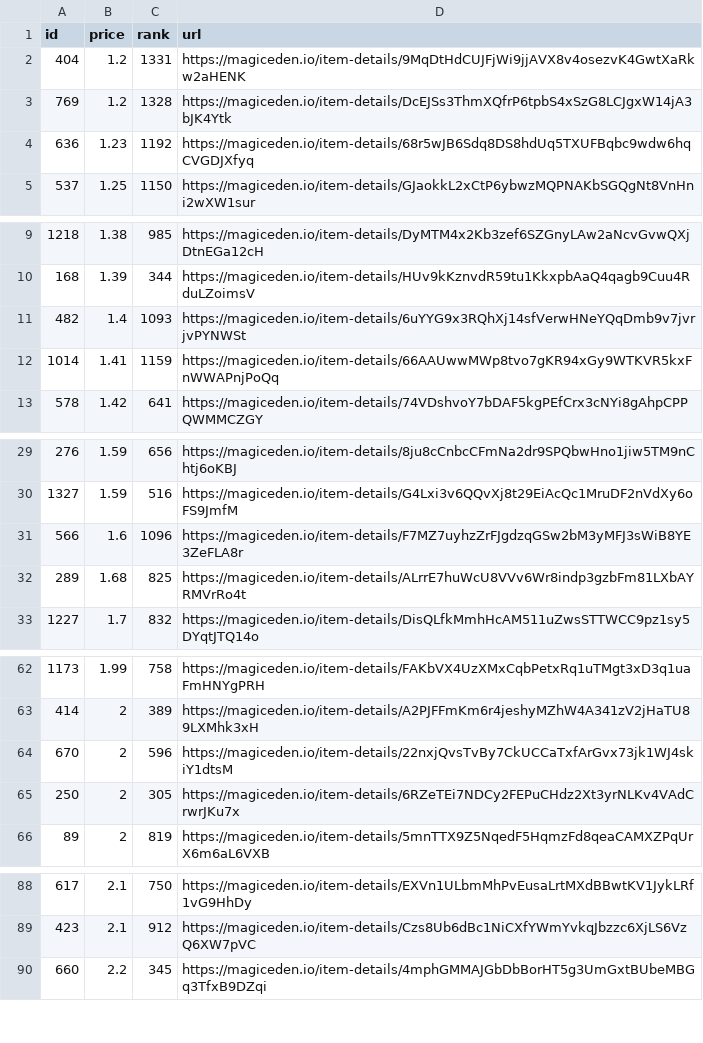
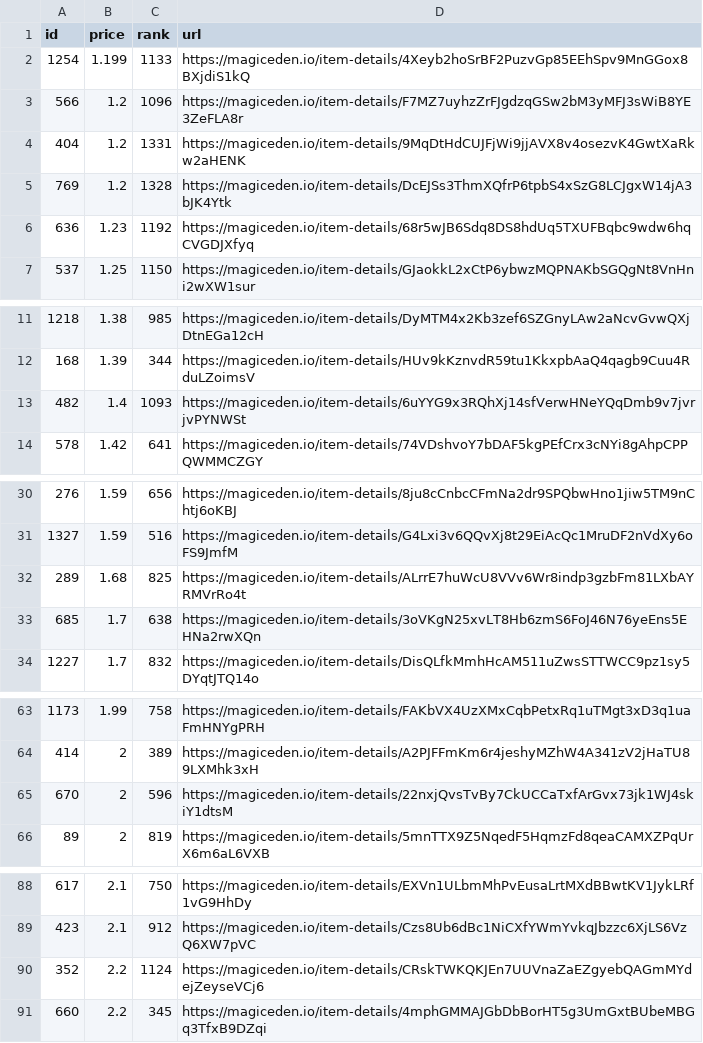
Before and after one commit to braposo/koala-monitor, a CSV file: koala-data-processed.csv, drawn as a sheet; only a part is shown, gaps mark what is left out; the diff covers the shown part only.

Commit message:
Flat: latest data (2021-11-09T05:35:16.557Z) {   "date": "2021-11-09T05:35:16.557Z",   "files": [     {       "name": "koala-data-processed.csv",       "deltaBytes": 96,       "source": "https://api-mainnet.magiceden.io/rpc/getListedNFTsByQuery?q=%7B%22%24match%22%3A%7B%22collectionSymbol%22%3A%22koala_klubhouse%22%7D%2C%22%24sort%22%3A%7B%22takerAmount%22%3A1%2C%22createdAt%22%3A-1%7D%2C%22%24skip%22%3A0%2C%22%24limit%22%3A5000%7D"     }   ] }

```diff
--- a/koala-data-processed.csv
+++ b/koala-data-processed.csv
@@ -1,2 +1,4 @@
 id,price,rank,url
+1254,1.199,1133,https://magiceden.io/item-details/4Xeyb2hoSrBF2PuzvGp85EEhSpv9MnGGox8BXjdiS1kQ
+566,1.2,1096,https://magiceden.io/item-details/F7MZ7uyhzZrFJgdzqGSw2bM3yMFJ3sWiB8YE3ZeFLA8r
 404,1.2,1331,https://magiceden.io/item-details/9MqDtHdCUJFjWi9jjAVX8v4osezvK4GwtXaRkw2aHENK
@@ -11,3 +13,2 @@ id,price,rank,url
 482,1.4,1093,https://magiceden.io/item-details/6uYYG9x3RQhXj14sfVerwHNeYQqDmb9v7jvrjvPYNWSt
-1014,1.41,1159,https://magiceden.io/item-details/66AAUwwMWp8tvo7gKR94xGy9WTKVR5kxFnWWAPnjPoQq
 578,1.42,641,https://magiceden.io/item-details/74VDshvoY7bDAF5kgPEfCrx3cNYi8gAhpCPPQWMMCZGY
@@ -30,4 +31,4 @@ id,price,rank,url
 1327,1.59,516,https://magiceden.io/item-details/G4Lxi3v6QQvXj8t29EiAcQc1MruDF2nVdXy6oFS9JmfM
-566,1.6,1096,https://magiceden.io/item-details/F7MZ7uyhzZrFJgdzqGSw2bM3yMFJ3sWiB8YE3ZeFLA8r
 289,1.68,825,https://magiceden.io/item-details/ALrrE7huWcU8VVv6Wr8indp3gzbFm81LXbAYRMVrRo4t
+685,1.7,638,https://magiceden.io/item-details/3oVKgN25xvLT8Hb6zmS6FoJ46N76yeEns5EHNa2rwXQn
 1227,1.7,832,https://magiceden.io/item-details/DisQLfkMmhHcAM511uZwsSTTWCC9pz1sy5DYqtJTQ14o
@@ -64,3 +65,2 @@ id,price,rank,url
 670,2,596,https://magiceden.io/item-details/22nxjQvsTvBy7CkUCCaTxfArGvx73jk1WJ4skiY1dtsM
-250,2,305,https://magiceden.io/item-details/6RZeTEi7NDCy2FEPuCHdz2Xt3yrNLKv4VAdCrwrJKu7x
 89,2,819,https://magiceden.io/item-details/5mnTTX9Z5NqedF5HqmzFd8qeaCAMXZPqUrX6m6aL6VXB
@@ -89,2 +89,3 @@ id,price,rank,url
 423,2.1,912,https://magiceden.io/item-details/Czs8Ub6dBc1NiCXfYWmYvkqJbzzc6XjLS6VzQ6XW7pVC
+352,2.2,1124,https://magiceden.io/item-details/CRskTWKQKJEn7UUVnaZaEZgyebQAGmMYdejZeyseVCj6
 660,2.2,345,https://magiceden.io/item-details/4mphGMMAJGbDbBorHT5g3UmGxtBUbeMBGq3TfxB9DZqi
```
Also changed, not shown: 1 added row and 1 removed row elsewhere in this file.
